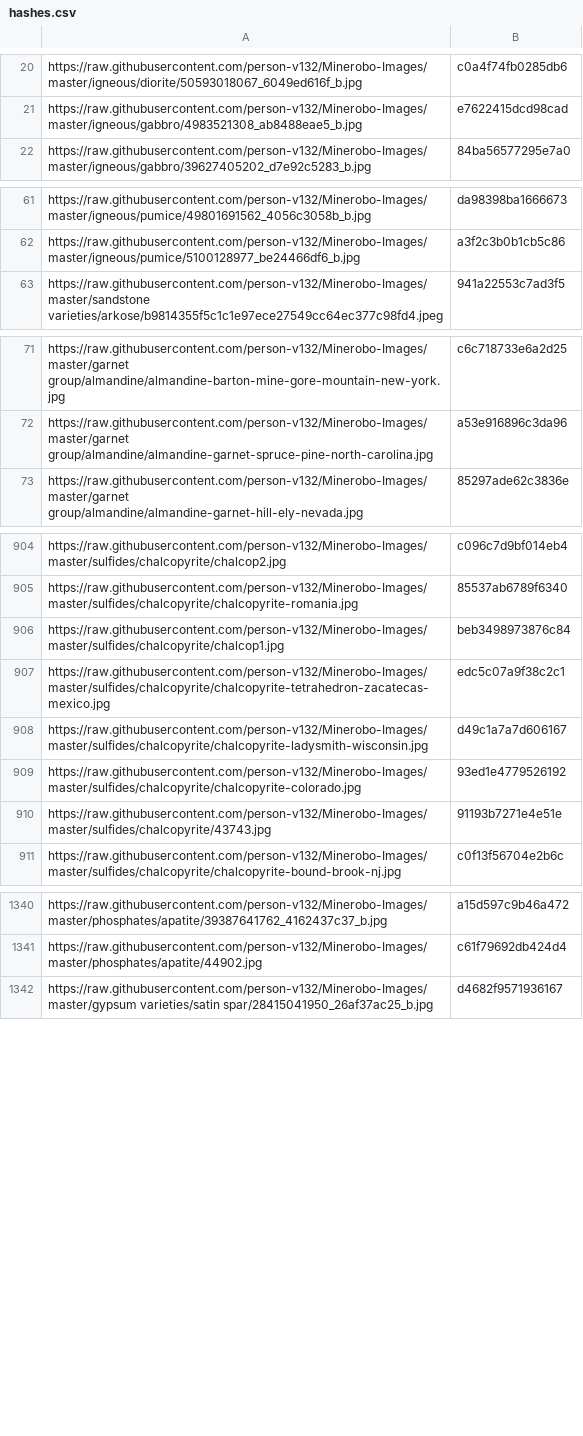
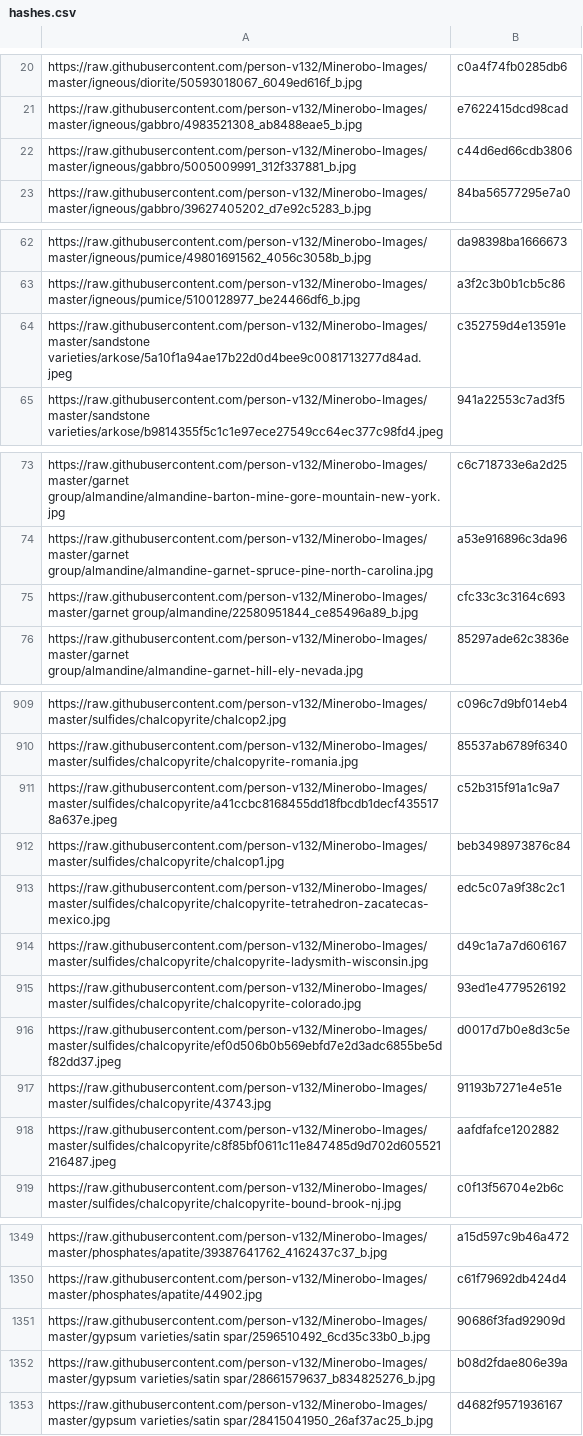
Before and after one commit to person-v132/Minerobo-Images, a CSV file: hashes.csv, drawn as a sheet; only a part is shown, gaps mark what is left out; the diff covers the shown part only.

```diff
--- a/hashes.csv
+++ b/hashes.csv
@@ -21,2 +21,3 @@ https://raw.githubusercontent.com/person-v132/Minerobo-Images/master/igneous/dio
 https://raw.githubusercontent.com/person-v132/Minerobo-Images/master/igneous/gabbro/4983521308_ab8488eae5_b.jpg,e7622415dcd98cad
+https://raw.githubusercontent.com/person-v132/Minerobo-Images/master/igneous/gabbro/5005009991_312f337881_b.jpg,c44d6ed66cdb3806
 https://raw.githubusercontent.com/person-v132/Minerobo-Images/master/igneous/gabbro/39627405202_d7e92c5283_b.jpg,84ba56577295e7a0
@@ -62,2 +63,3 @@ https://raw.githubusercontent.com/person-v132/Minerobo-Images/master/igneous/pum
 https://raw.githubusercontent.com/person-v132/Minerobo-Images/master/igneous/pumice/5100128977_be24466df6_b.jpg,a3f2c3b0b1cb5c86
+https://raw.githubusercontent.com/person-v132/Minerobo-Images/master/sandstone varieties/arkose/5a10f1a94ae17b22d0d4bee9c0081713277d84ad.jpeg,c352759d4e13591e
 https://raw.githubusercontent.com/person-v132/Minerobo-Images/master/sandstone varieties/arkose/b9814355f5c1c1e97ece27549cc64ec377c98fd4.jpeg,941a22553c7ad3f5
@@ -72,2 +74,3 @@ https://raw.githubusercontent.com/person-v132/Minerobo-Images/master/garnet grou
 https://raw.githubusercontent.com/person-v132/Minerobo-Images/master/garnet group/almandine/almandine-garnet-spruce-pine-north-carolina.jpg,a53e916896c3da96
+https://raw.githubusercontent.com/person-v132/Minerobo-Images/master/garnet group/almandine/22580951844_ce85496a89_b.jpg,cfc33c3c3164c693
 https://raw.githubusercontent.com/person-v132/Minerobo-Images/master/garnet group/almandine/almandine-garnet-hill-ely-nevada.jpg,85297ade62c3836e
@@ -905,2 +910,3 @@ https://raw.githubusercontent.com/person-v132/Minerobo-Images/master/sulfides/ch
 https://raw.githubusercontent.com/person-v132/Minerobo-Images/master/sulfides/chalcopyrite/chalcopyrite-romania.jpg,85537ab6789f6340
+https://raw.githubusercontent.com/person-v132/Minerobo-Images/master/sulfides/chalcopyrite/a41ccbc8168455dd18fbcdb1decf4355178a637e.jpeg,c52b315f91a1c9a7
 https://raw.githubusercontent.com/person-v132/Minerobo-Images/master/sulfides/chalcopyrite/chalcop1.jpg,beb3498973876c84
@@ -909,3 +915,5 @@ https://raw.githubusercontent.com/person-v132/Minerobo-Images/master/sulfides/ch
 https://raw.githubusercontent.com/person-v132/Minerobo-Images/master/sulfides/chalcopyrite/chalcopyrite-colorado.jpg,93ed1e4779526192
+https://raw.githubusercontent.com/person-v132/Minerobo-Images/master/sulfides/chalcopyrite/ef0d506b0b569ebfd7e2d3adc6855be5df82dd37.jpeg,d0017d7b0e8d3c5e
 https://raw.githubusercontent.com/person-v132/Minerobo-Images/master/sulfides/chalcopyrite/43743.jpg,91193b7271e4e51e
+https://raw.githubusercontent.com/person-v132/Minerobo-Images/master/sulfides/chalcopyrite/c8f85bf0611c11e847485d9d702d605521216487.jpeg,aafdfafce1202882
 https://raw.githubusercontent.com/person-v132/Minerobo-Images/master/sulfides/chalcopyrite/chalcopyrite-bound-brook-nj.jpg,c0f13f56704e2b6c
@@ -1341,2 +1350,4 @@ https://raw.githubusercontent.com/person-v132/Minerobo-Images/master/phosphates/
 https://raw.githubusercontent.com/person-v132/Minerobo-Images/master/phosphates/apatite/44902.jpg,c61f79692db424d4
+https://raw.githubusercontent.com/person-v132/Minerobo-Images/master/gypsum varieties/satin spar/2596510492_6cd35c33b0_b.jpg,90686f3fad92909d
+https://raw.githubusercontent.com/person-v132/Minerobo-Images/master/gypsum varieties/satin spar/28661579637_b834825276_b.jpg,b08d2fdae806e39a
 https://raw.githubusercontent.com/person-v132/Minerobo-Images/master/gypsum varieties/satin spar/28415041950_26af37ac25_b.jpg,d4682f9571936167
```
Also changed, not shown: 4 added rows elsewhere in this file.
